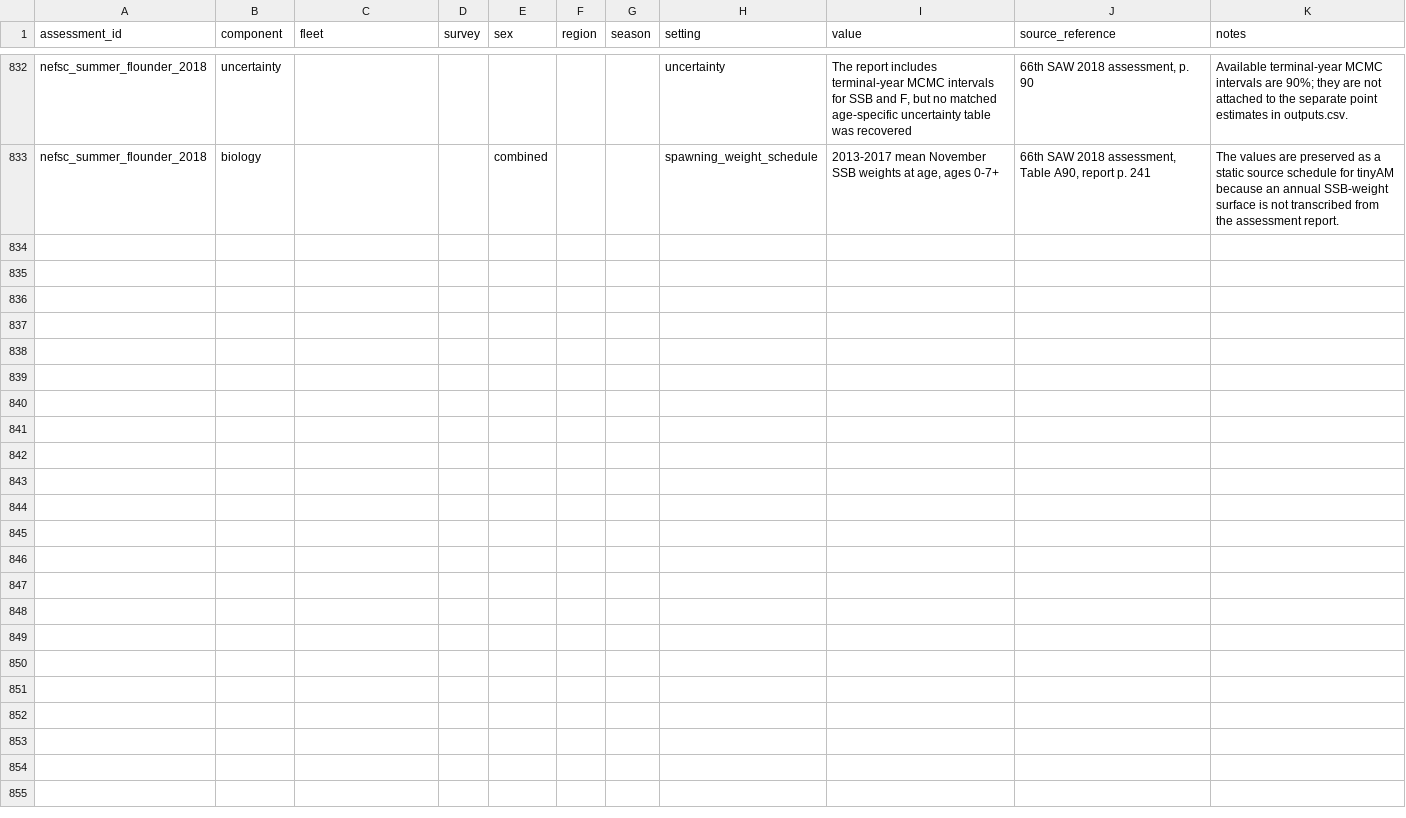
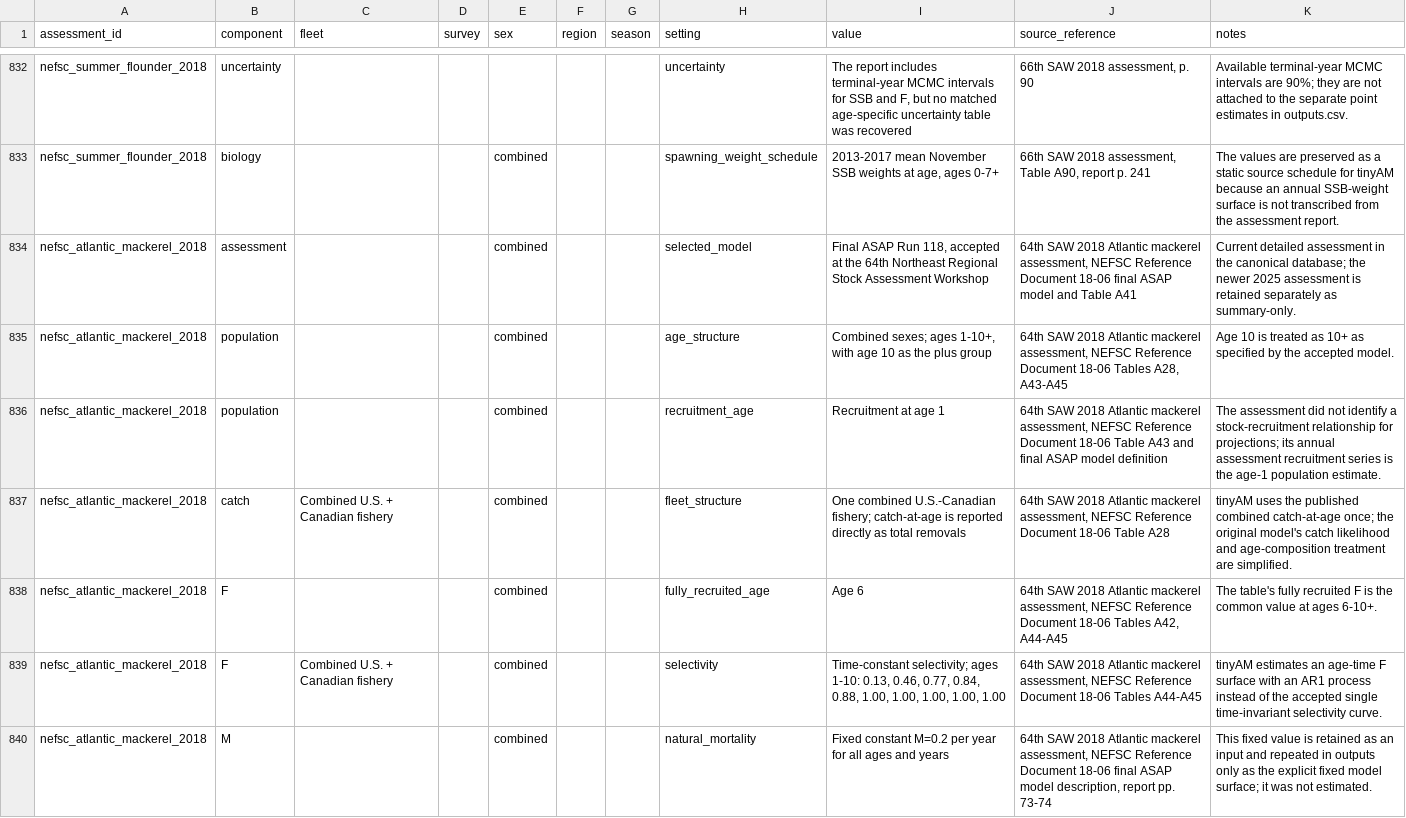
Before and after one commit to PaulRegular/tinyAM, a CSV file: analysis/comp_assessments/database/assumptions.csv, drawn as a sheet; only a part is shown, gaps mark what is left out; the diff covers the shown part only; the diff names each change by its address in the sheet, - before the commit and + after, or states it on an @@ line.

Commit message:
Add detailed Atlantic mackerel database record

```diff
--- a/analysis/comp_assessments/database/assumptions.csv
+++ b/analysis/comp_assessments/database/assumptions.csv
+row 834: nefsc_atlantic_mackerel_2018 | assessment |  |  | combined |  |  | selected_model | Final ASAP Run 118, accepted at the 64th Northeast Regional Stock Assessment Workshop | 64th SAW 2018 Atlantic mackerel assessment, NEFSC Reference Document 18-06 final ASAP model and Table A41 | Current detailed assessment in the canonical database; the newer 2025 assessment is retained separately as summary-only.
+row 835: nefsc_atlantic_mackerel_2018 | population |  |  | combined |  |  | age_structure | Combined sexes; ages 1-10+, with age 10 as the plus group | 64th SAW 2018 Atlantic mackerel assessment, NEFSC Reference Document 18-06 Tables A28, A43-A45 | Age 10 is treated as 10+ as specified by the accepted model.
+row 836: nefsc_atlantic_mackerel_2018 | population |  |  | combined |  |  | recruitment_age | Recruitment at age 1 | 64th SAW 2018 Atlantic mackerel assessment, NEFSC Reference Document 18-06 Table A43 and final ASAP model definition | The assessment did not identify a stock-recruitment relationship for projections; its annual assessment recruitment series is the age-1 population estimate.
+row 837: nefsc_atlantic_mackerel_2018 | catch | Combined U.S. + Canadian fishery |  | combined |  |  | fleet_structure | One combined U.S.-Canadian fishery; catch-at-age is reported directly as total removals | 64th SAW 2018 Atlantic mackerel assessment, NEFSC Reference Document 18-06 Table A28 | tinyAM uses the published combined catch-at-age once; the original model's catch likelihood and age-composition treatment are simplified.
+row 838: nefsc_atlantic_mackerel_2018 | F |  |  | combined |  |  | fully_recruited_age | Age 6 | 64th SAW 2018 Atlantic mackerel assessment, NEFSC Reference Document 18-06 Tables A42, A44-A45 | The table's fully recruited F is the common value at ages 6-10+.
+row 839: nefsc_atlantic_mackerel_2018 | F | Combined U.S. + Canadian fishery |  | combined |  |  | selectivity | Time-constant selectivity; ages 1-10: 0.13, 0.46, 0.77, 0.84, 0.88, 1.00, 1.00, 1.00, 1.00, 1.00 | 64th SAW 2018 Atlantic mackerel assessment, NEFSC Reference Document 18-06 Tables A44-A45 | tinyAM estimates an age-time F surface with an AR1 process instead of the accepted single time-invariant selectivity curve.
+row 840: nefsc_atlantic_mackerel_2018 | M |  |  | combined |  |  | natural_mortality | Fixed constant M=0.2 per year for all ages and years | 64th SAW 2018 Atlantic mackerel assessment, NEFSC Reference Document 18-06 final ASAP model description, report pp. 73-74 | This fixed value is retained as an input and repeated in outputs only as the explicit fixed model surface; it was not estimated.
```
Also changed, not shown: 7 added rows elsewhere in this file, analysis/comp_assessments/database/assessments.csv, analysis/comp_assessments/database/stocks.csv, 2 other files.
